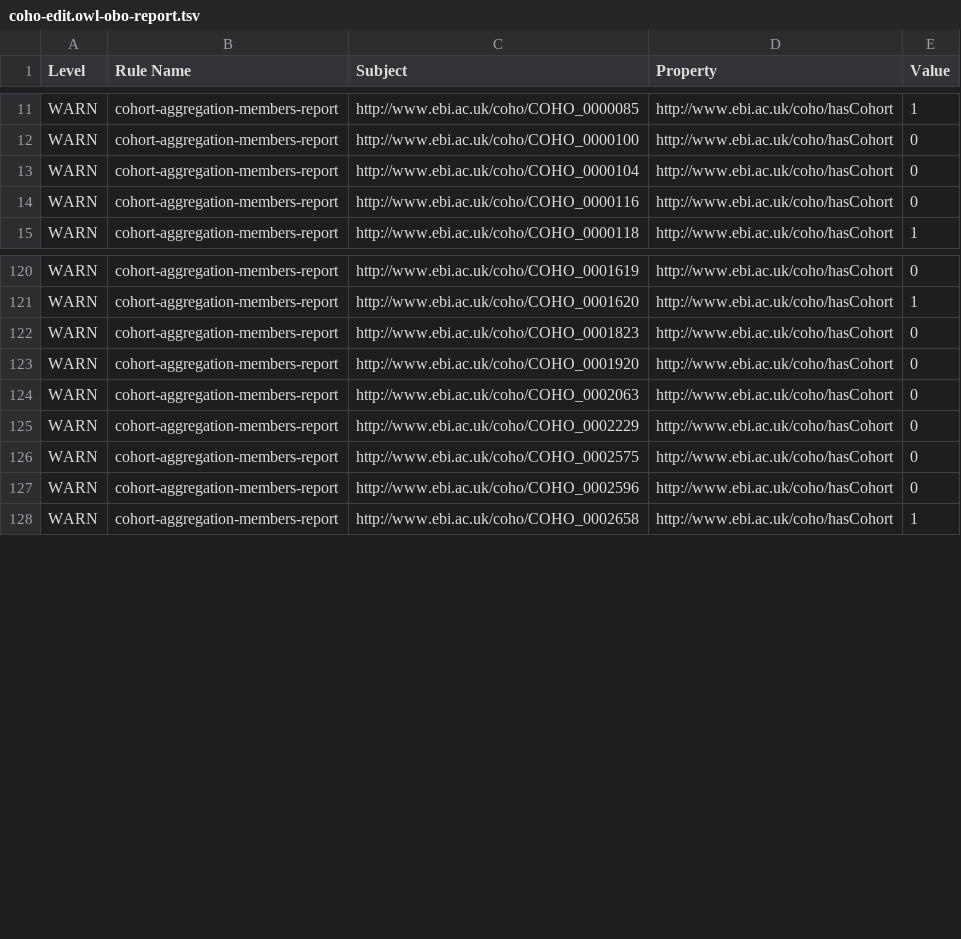
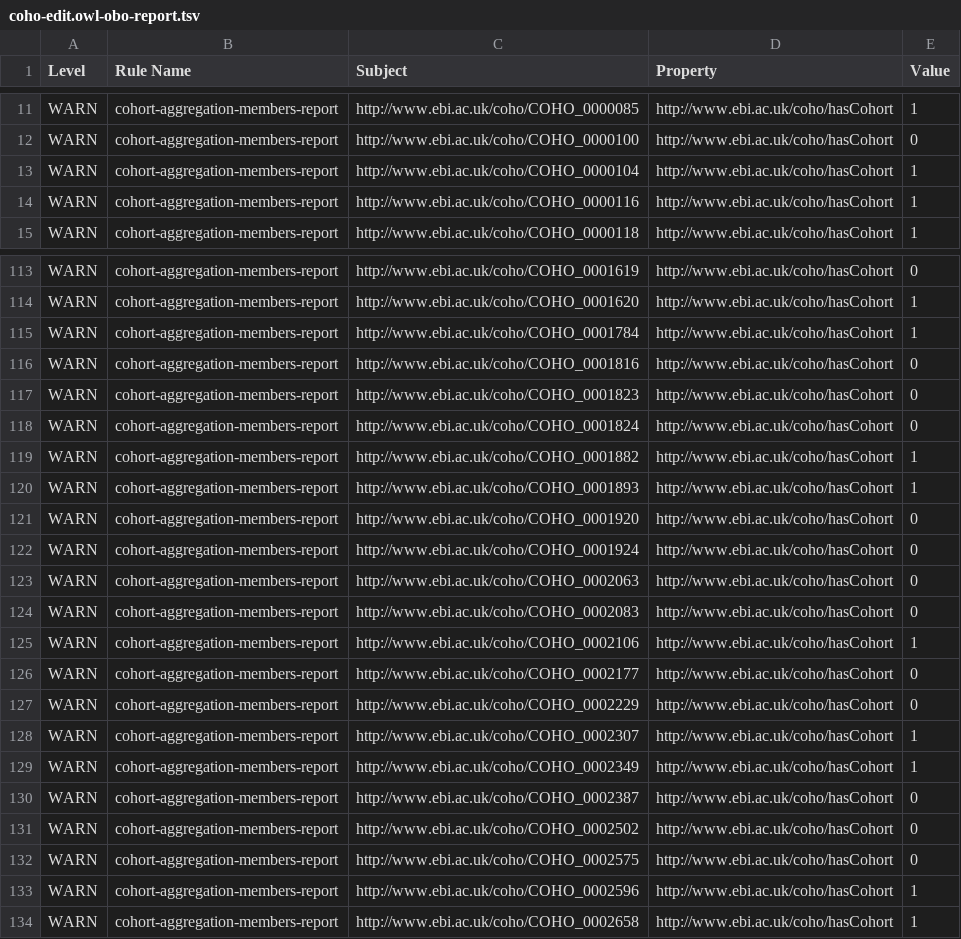
Before and after one commit to EBISPOT/cohort-ontology, a TSV file: src/ontology/reports/coho-edit.owl-obo-report.tsv, drawn as a sheet; only a part is shown, gaps mark what is left out; the diff covers the shown part only.

```diff
--- a/src/ontology/reports/coho-edit.owl-obo-report.tsv
+++ b/src/ontology/reports/coho-edit.owl-obo-report.tsv
@@ -12,4 +12,4 @@ WARN	cohort-aggregation-members-report	http://www.ebi.ac.uk/coho/COHO_0000085	ht
 WARN	cohort-aggregation-members-report	http://www.ebi.ac.uk/coho/COHO_0000100	http://www.ebi.ac.uk/coho/hasCohort	0
-WARN	cohort-aggregation-members-report	http://www.ebi.ac.uk/coho/COHO_0000104	http://www.ebi.ac.uk/coho/hasCohort	0
-WARN	cohort-aggregation-members-report	http://www.ebi.ac.uk/coho/COHO_0000116	http://www.ebi.ac.uk/coho/hasCohort	0
+WARN	cohort-aggregation-members-report	http://www.ebi.ac.uk/coho/COHO_0000104	http://www.ebi.ac.uk/coho/hasCohort	1
+WARN	cohort-aggregation-members-report	http://www.ebi.ac.uk/coho/COHO_0000116	http://www.ebi.ac.uk/coho/hasCohort	1
 WARN	cohort-aggregation-members-report	http://www.ebi.ac.uk/coho/COHO_0000118	http://www.ebi.ac.uk/coho/hasCohort	1
@@ -121,8 +114,21 @@ WARN	cohort-aggregation-members-report	http://www.ebi.ac.uk/coho/COHO_0001619	ht
 WARN	cohort-aggregation-members-report	http://www.ebi.ac.uk/coho/COHO_0001620	http://www.ebi.ac.uk/coho/hasCohort	1
+WARN	cohort-aggregation-members-report	http://www.ebi.ac.uk/coho/COHO_0001784	http://www.ebi.ac.uk/coho/hasCohort	1
+WARN	cohort-aggregation-members-report	http://www.ebi.ac.uk/coho/COHO_0001816	http://www.ebi.ac.uk/coho/hasCohort	0
 WARN	cohort-aggregation-members-report	http://www.ebi.ac.uk/coho/COHO_0001823	http://www.ebi.ac.uk/coho/hasCohort	0
+WARN	cohort-aggregation-members-report	http://www.ebi.ac.uk/coho/COHO_0001824	http://www.ebi.ac.uk/coho/hasCohort	0
+WARN	cohort-aggregation-members-report	http://www.ebi.ac.uk/coho/COHO_0001882	http://www.ebi.ac.uk/coho/hasCohort	1
+WARN	cohort-aggregation-members-report	http://www.ebi.ac.uk/coho/COHO_0001893	http://www.ebi.ac.uk/coho/hasCohort	1
 WARN	cohort-aggregation-members-report	http://www.ebi.ac.uk/coho/COHO_0001920	http://www.ebi.ac.uk/coho/hasCohort	0
+WARN	cohort-aggregation-members-report	http://www.ebi.ac.uk/coho/COHO_0001924	http://www.ebi.ac.uk/coho/hasCohort	0
 WARN	cohort-aggregation-members-report	http://www.ebi.ac.uk/coho/COHO_0002063	http://www.ebi.ac.uk/coho/hasCohort	0
+WARN	cohort-aggregation-members-report	http://www.ebi.ac.uk/coho/COHO_0002083	http://www.ebi.ac.uk/coho/hasCohort	0
+WARN	cohort-aggregation-members-report	http://www.ebi.ac.uk/coho/COHO_0002106	http://www.ebi.ac.uk/coho/hasCohort	1
+WARN	cohort-aggregation-members-report	http://www.ebi.ac.uk/coho/COHO_0002177	http://www.ebi.ac.uk/coho/hasCohort	0
 WARN	cohort-aggregation-members-report	http://www.ebi.ac.uk/coho/COHO_0002229	http://www.ebi.ac.uk/coho/hasCohort	0
+WARN	cohort-aggregation-members-report	http://www.ebi.ac.uk/coho/COHO_0002307	http://www.ebi.ac.uk/coho/hasCohort	1
+WARN	cohort-aggregation-members-report	http://www.ebi.ac.uk/coho/COHO_0002349	http://www.ebi.ac.uk/coho/hasCohort	1
+WARN	cohort-aggregation-members-report	http://www.ebi.ac.uk/coho/COHO_0002387	http://www.ebi.ac.uk/coho/hasCohort	0
+WARN	cohort-aggregation-members-report	http://www.ebi.ac.uk/coho/COHO_0002502	http://www.ebi.ac.uk/coho/hasCohort	0
 WARN	cohort-aggregation-members-report	http://www.ebi.ac.uk/coho/COHO_0002575	http://www.ebi.ac.uk/coho/hasCohort	0
-WARN	cohort-aggregation-members-report	http://www.ebi.ac.uk/coho/COHO_0002596	http://www.ebi.ac.uk/coho/hasCohort	0
+WARN	cohort-aggregation-members-report	http://www.ebi.ac.uk/coho/COHO_0002596	http://www.ebi.ac.uk/coho/hasCohort	1
 WARN	cohort-aggregation-members-report	http://www.ebi.ac.uk/coho/COHO_0002658	http://www.ebi.ac.uk/coho/hasCohort	1
```
Also changed, not shown: 7 removed rows and 10 edited cells elsewhere in this file, src/templates/gaz_xrefs.tsv, 39 other files.
